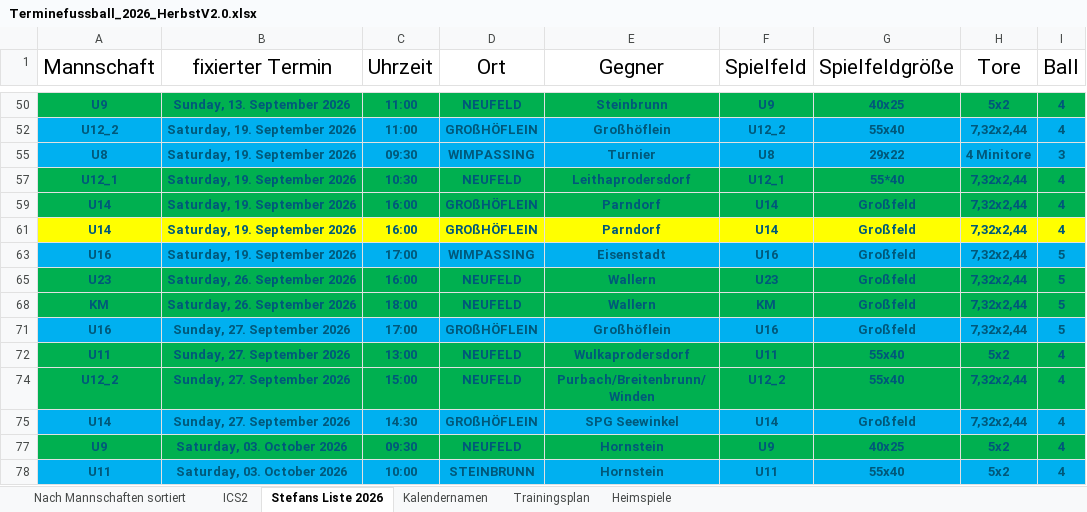
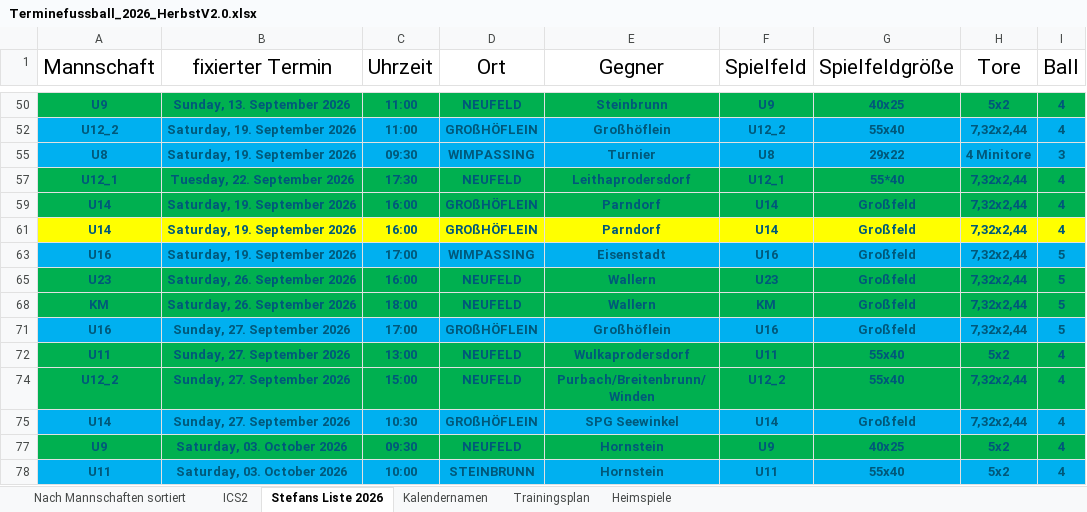
Before and after one commit to dtb-asv/asv-neufeld, an Excel workbook: Excel2/Terminefussball_2026_HerbstV2.0.xlsx, sheet Stefans Liste 2026, drawn as a sheet; only a part is shown, gaps mark what is left out; values as stored, in another font and other column widths than the file's, no borders; the diff names each change by its address in the sheet, - before the commit and + after, or states it on an @@ line.

```diff
--- a/Excel2/Terminefussball_2026_HerbstV2.0.xlsx (sheet Stefans Liste 2026)
+++ b/Excel2/Terminefussball_2026_HerbstV2.0.xlsx (sheet Stefans Liste 2026)
-B57 (fixierter Termin): Saturday, 19. September 2026
+B57 (fixierter Termin): Tuesday, 22. September 2026
-C57 (Uhrzeit): 10:30
+C57 (Uhrzeit): 17:30
-C75 (Uhrzeit): 14:30
+C75 (Uhrzeit): 10:30
```
Also changed, not shown: sheet ICS2, sheet Nach Mannschaften sortiert, sheet Heimspiele, hidden cells, 9 other files.
